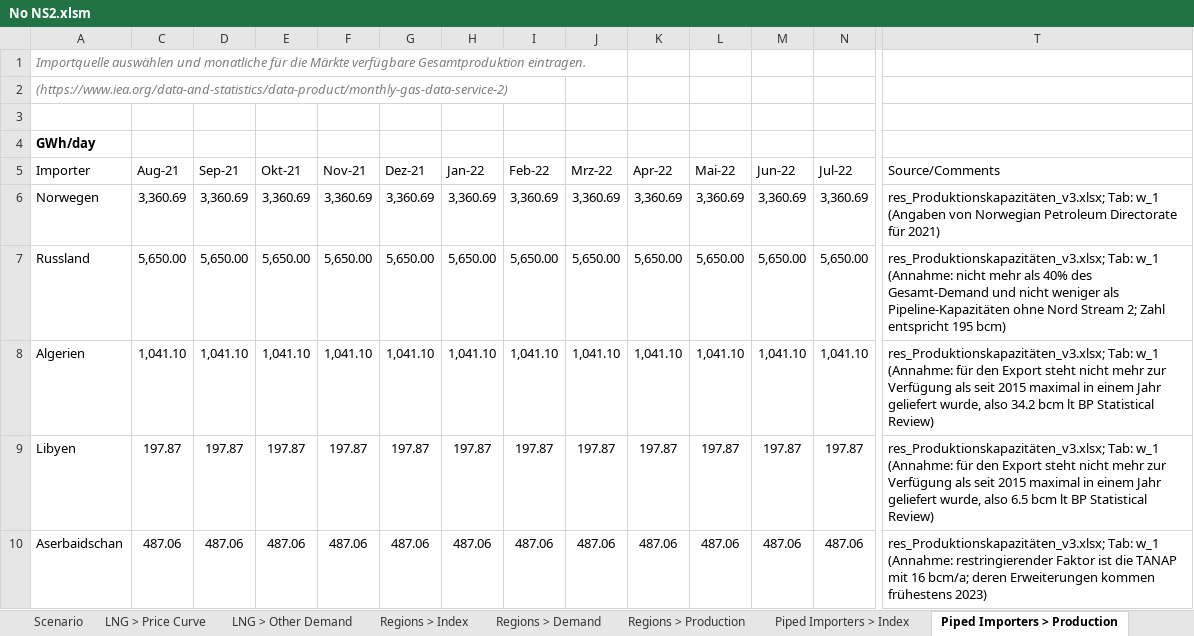
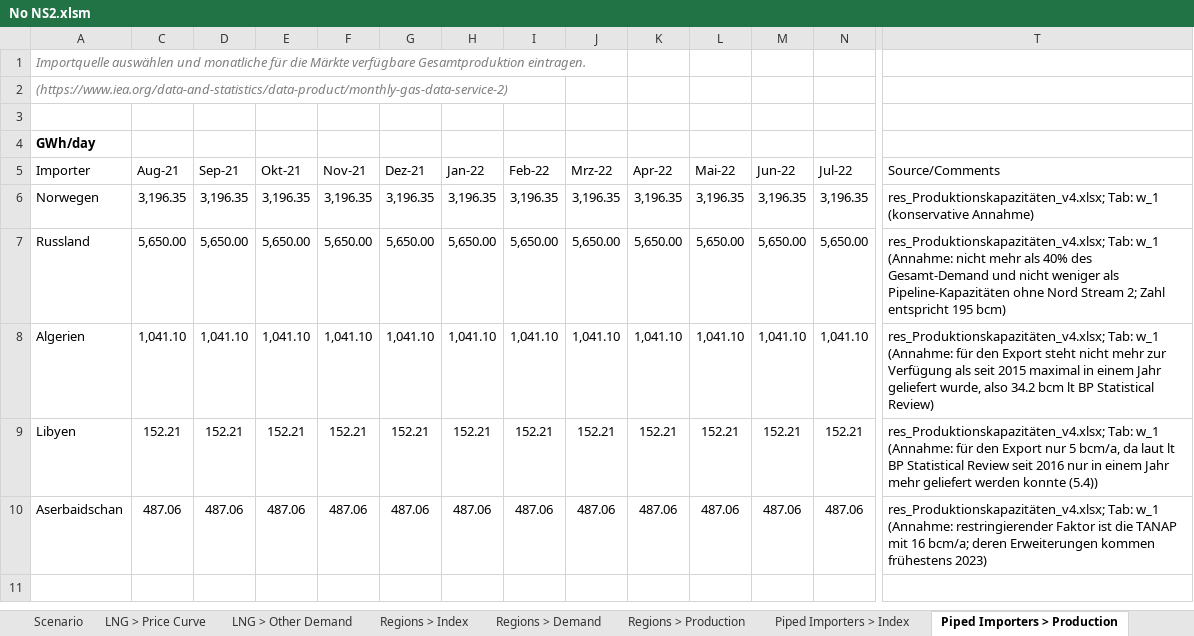
Before and after one commit to freichel/gasmarketmodel, an Excel workbook: gasmarketmodel/data/scenarios/No NS2.xlsm, sheet Piped Importers > Production, drawn as a sheet; only a part is shown, gaps mark what is left out; values as stored, in another font and other column widths than the file's, no borders; table styles not drawn; the diff covers the shown part only; the diff names each change by its address in the sheet, - before the commit and + after, or states it on an @@ line.

```diff
--- a/gasmarketmodel/data/scenarios/No NS2.xlsm (sheet Piped Importers > Production)
+++ b/gasmarketmodel/data/scenarios/No NS2.xlsm (sheet Piped Importers > Production)
-C6 (Aug-21): 3,360.69
+C6 (Aug-21): 3,196.35
-D6 (Sep-21): 3,360.69
+D6 (Sep-21): 3,196.35
-E6 (Okt-21): 3,360.69
+E6 (Okt-21): 3,196.35
-F6 (Nov-21): 3,360.69
+F6 (Nov-21): 3,196.35
-G6 (Dez-21): 3,360.69
+G6 (Dez-21): 3,196.35
-H6 (Jan-22): 3,360.69
+H6 (Jan-22): 3,196.35
-I6 (Feb-22): 3,360.69
+I6 (Feb-22): 3,196.35
-J6 (Mrz-22): 3,360.69
+J6 (Mrz-22): 3,196.35
-K6 (Apr-22): 3,360.69
+K6 (Apr-22): 3,196.35
-L6 (Mai-22): 3,360.69
+L6 (Mai-22): 3,196.35
-M6 (Jun-22): 3,360.69
+M6 (Jun-22): 3,196.35
-N6 (Jul-22): 3,360.69
+N6 (Jul-22): 3,196.35
-T6 (Source/Comments): res_Produktionskapazitäten_v3.xlsx; Tab: w_1 (Angaben von Norwegian Petroleum Directorate für 2021)
+T6 (Source/Comments): res_Produktionskapazitäten_v4.xlsx; Tab: w_1 (konservative Annahme)
-T7 (Source/Comments): res_Produktionskapazitäten_v3.xlsx; Tab: w_1…
+T7 (Source/Comments): res_Produktionskapazitäten_v4.xlsx; Tab: w_1…
-T8 (Source/Comments): res_Produktionskapazitäten_v3.xlsx; Tab: w_1…
+T8 (Source/Comments): res_Produktionskapazitäten_v4.xlsx; Tab: w_1…
-C9 (Aug-21): 197.87
+C9 (Aug-21): 152.21
-D9 (Sep-21): 197.87
+D9 (Sep-21): 152.21
-E9 (Okt-21): 197.87
+E9 (Okt-21): 152.21
-F9 (Nov-21): 197.87
+F9 (Nov-21): 152.21
-G9 (Dez-21): 197.87
+G9 (Dez-21): 152.21
-H9 (Jan-22): 197.87
+H9 (Jan-22): 152.21
-I9 (Feb-22): 197.87
+I9 (Feb-22): 152.21
-J9 (Mrz-22): 197.87
+J9 (Mrz-22): 152.21
-K9 (Apr-22): 197.87
+K9 (Apr-22): 152.21
-L9 (Mai-22): 197.87
+L9 (Mai-22): 152.21
-M9 (Jun-22): 197.87
+M9 (Jun-22): 152.21
-N9 (Jul-22): 197.87
+N9 (Jul-22): 152.21
-T9 (Source/Comments): res_Produktionskapazitäten_v3.xlsx; Tab: w_1 (Annahme: für den Export steht nicht mehr zur Verfügung als seit 2015 maximal in einem Jahr geliefert wurde, also 6.5 bcm lt BP Statistical Review)
+T9 (Source/Comments): res_Produktionskapazitäten_v4.xlsx; Tab: w_1 (Annahme: für den Export nur 5 bcm/a, da laut lt BP Statistical Review seit 2016 nur in einem Jahr mehr geliefert werden konnte (5.4))
-T10 (Source/Comments): res_Produktionskapazitäten_v3.xlsx; Tab: w_1…
+T10 (Source/Comments): res_Produktionskapazitäten_v4.xlsx; Tab: w_1…
```
Also changed, not shown: 10 edited cells elsewhere in this sheet, sheet LNG > Price Curve, sheet LNG Importers > Data, sheet Piped Importers > Data, sheet Connections > Data, sheet Piped Importers > Connections, sheet Scenario, hidden cells, gasmarketmodel/data/scenarios/Master.xlsm, 20 other files.
